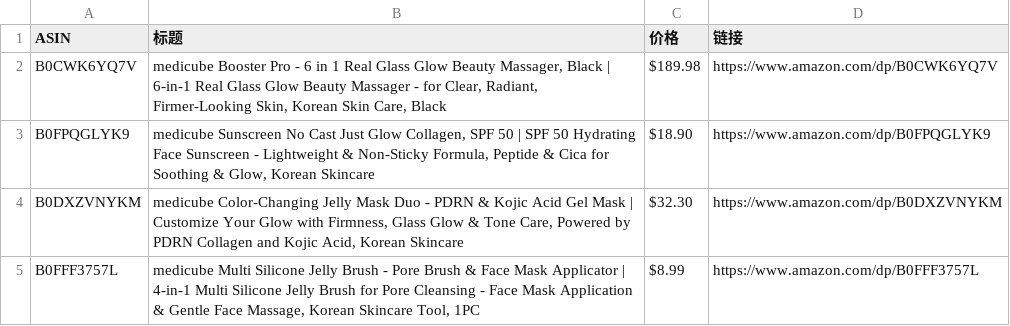
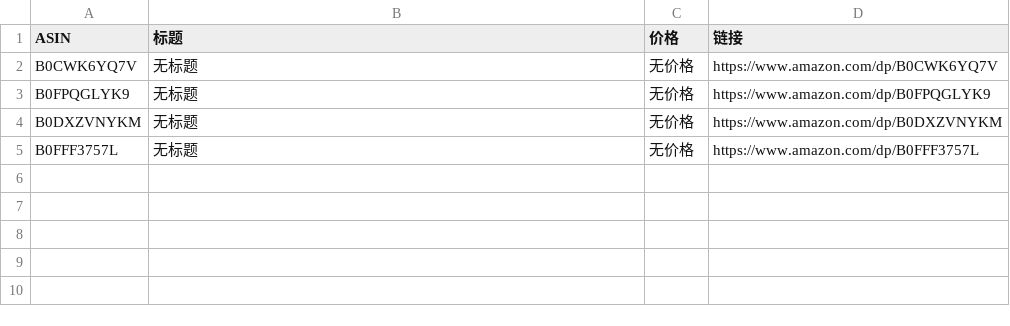
Before and after one commit to wekede01-crypto/Cursor-Review, a CSV file: review_data.csv, drawn as a sheet.

```diff
--- a/review_data.csv
+++ b/review_data.csv
@@ -1,5 +1,5 @@
 ASIN,标题,价格,链接
-B0CWK6YQ7V,"medicube Booster Pro - 6 in 1 Real Glass Glow Beauty Massager, Black | 6-in-1 Real Glass Glow Beauty Massager - for Clear, Radiant, Firmer-Looking Skin, Korean Skin Care, Black",$189.98,https://www.amazon.com/dp/B0CWK6YQ7V
-B0FPQGLYK9,"medicube Sunscreen No Cast Just Glow Collagen, SPF 50 | SPF 50 Hydrating Face Sunscreen - Lightweight & Non-Sticky Formula, Peptide & Cica for Soothing & Glow, Korean Skincare",$18.90,https://www.amazon.com/dp/B0FPQGLYK9
-B0DXZVNYKM,"medicube Color-Changing Jelly Mask Duo - PDRN & Kojic Acid Gel Mask | Customize Your Glow with Firmness, Glass Glow & Tone Care, Powered by PDRN Collagen and Kojic Acid, Korean Skincare",$32.30,https://www.amazon.com/dp/B0DXZVNYKM
-B0FFF3757L,"medicube Multi Silicone Jelly Brush - Pore Brush & Face Mask Applicator | 4-in-1 Multi Silicone Jelly Brush for Pore Cleansing - Face Mask Application & Gentle Face Massage, Korean Skincare Tool, 1PC",$8.99,https://www.amazon.com/dp/B0FFF3757L
+B0CWK6YQ7V,无标题,无价格,https://www.amazon.com/dp/B0CWK6YQ7V
+B0FPQGLYK9,无标题,无价格,https://www.amazon.com/dp/B0FPQGLYK9
+B0DXZVNYKM,无标题,无价格,https://www.amazon.com/dp/B0DXZVNYKM
+B0FFF3757L,无标题,无价格,https://www.amazon.com/dp/B0FFF3757L
```
Also changed, not shown: 1 other file.
